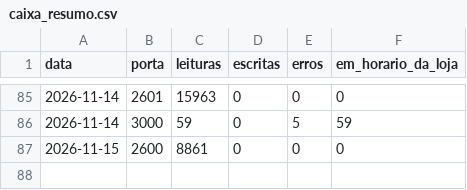
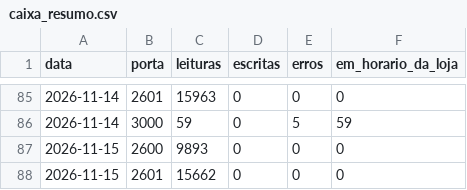
Before and after one commit to xxffoottxx/artsoft-call-log, a CSV file: caixa_resumo.csv, drawn as a sheet; only a part is shown, gaps mark what is left out.

```diff
--- a/caixa_resumo.csv
+++ b/caixa_resumo.csv
@@ -86,2 +86,3 @@ data,porta,leituras,escritas,erros,em_horario_da_loja
 2026-11-14,3000,59,0,5,59
-2026-11-15,2600,8861,0,0,0
+2026-11-15,2600,9893,0,0,0
+2026-11-15,2601,15662,0,0,0
```
Also changed, not shown: daily_summary.csv, 2 other files.
